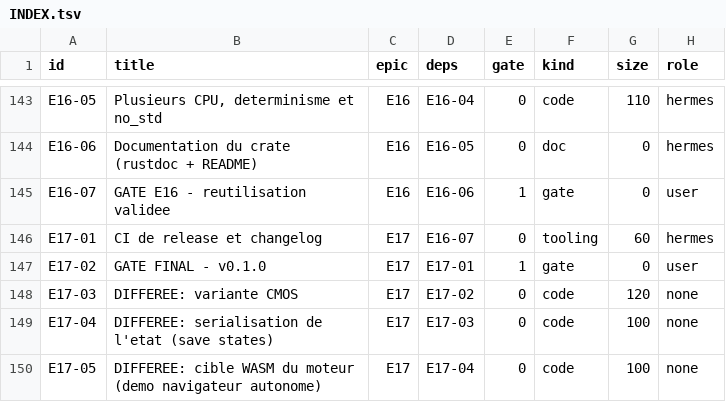
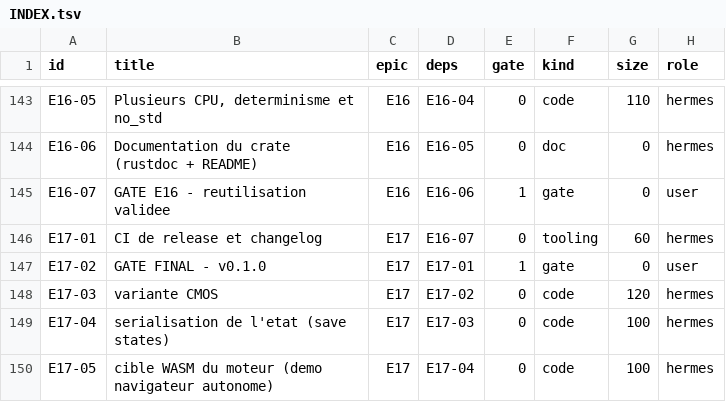
Before and after one commit to Farquaad56/CPU-Zilog-Z80_Crates_Rust, a TSV file: docs/tasks/INDEX.tsv, drawn as a sheet; only a part is shown, gaps mark what is left out.

```diff
--- a/docs/tasks/INDEX.tsv
+++ b/docs/tasks/INDEX.tsv
@@ -147,4 +147,4 @@ E17-01	CI de release et changelog	E17	E16-07	0	tooling	60	hermes
 E17-02	GATE FINAL - v0.1.0	E17	E17-01	1	gate	0	user
-E17-03	DIFFEREE: variante CMOS	E17	E17-02	0	code	120	none
-E17-04	DIFFEREE: serialisation de l'etat (save states)	E17	E17-03	0	code	100	none
-E17-05	DIFFEREE: cible WASM du moteur (demo navigateur autonome)	E17	E17-04	0	code	100	none
+E17-03	variante CMOS	E17	E17-02	0	code	120	hermes
+E17-04	serialisation de l'etat (save states)	E17	E17-03	0	code	100	hermes
+E17-05	cible WASM du moteur (demo navigateur autonome)	E17	E17-04	0	code	100	hermes
```
Also changed, not shown: 1 other file.
